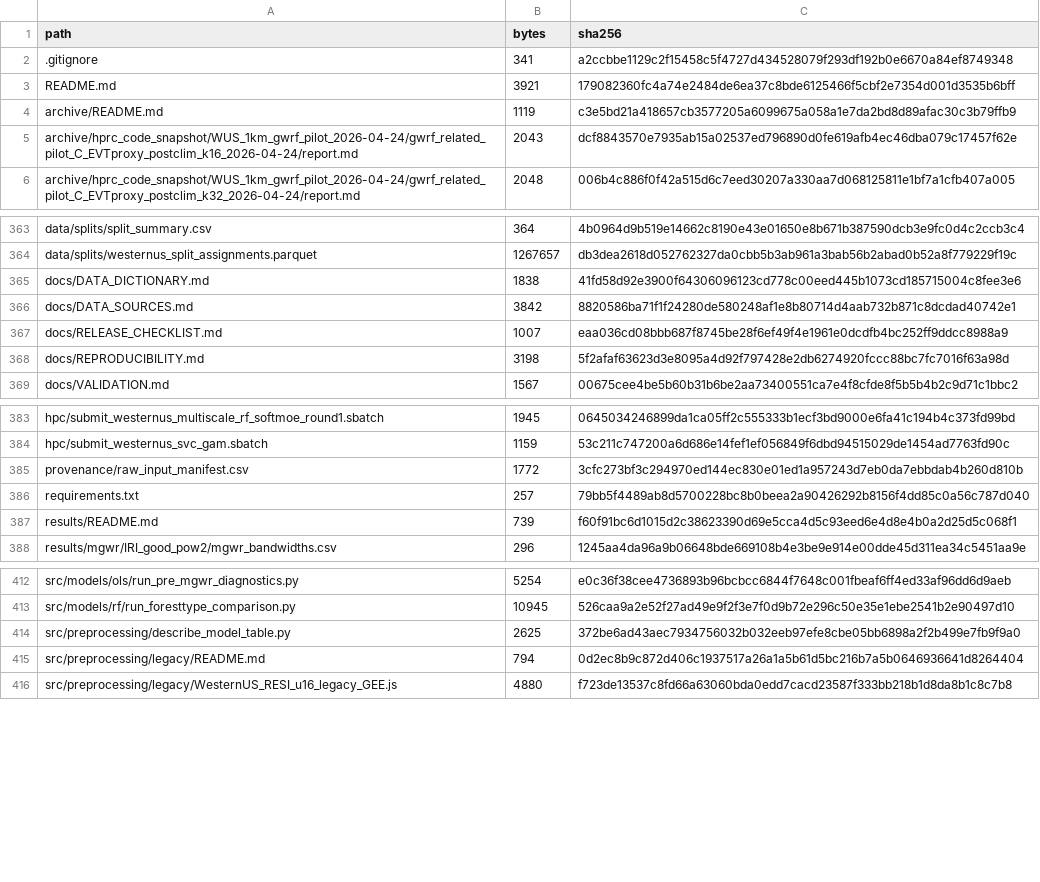
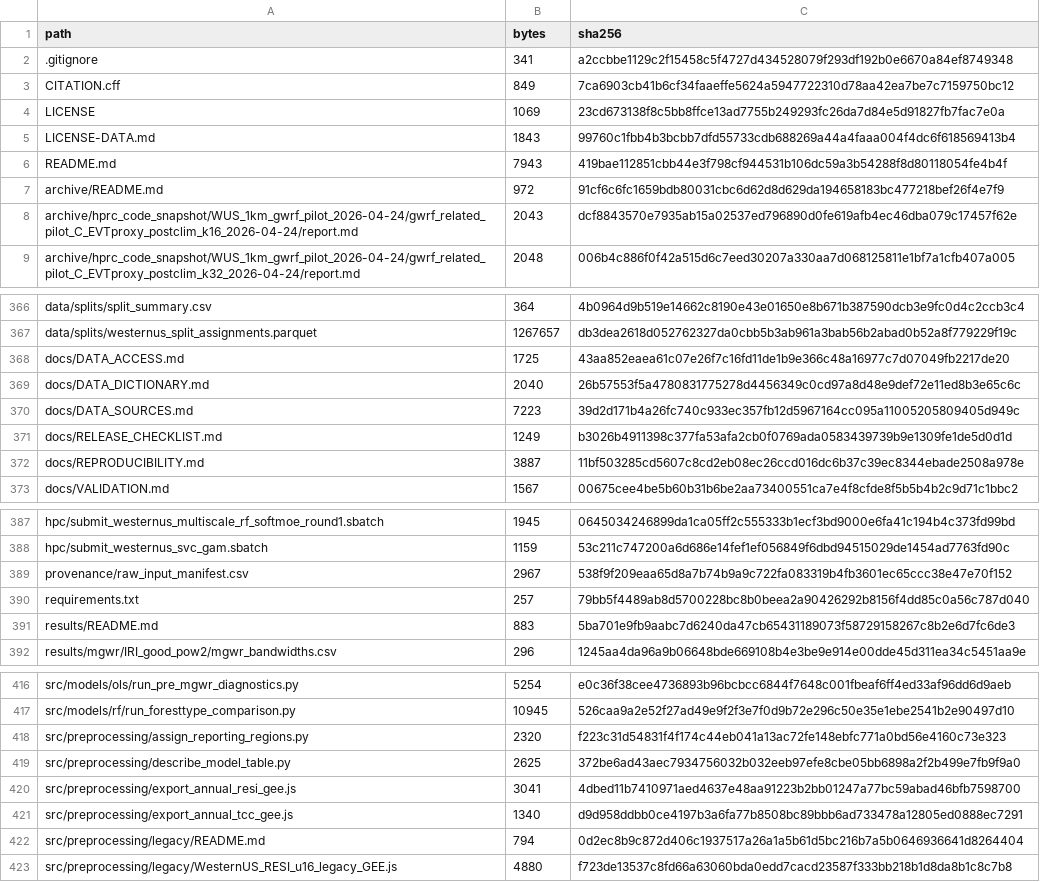
Before and after one commit to ZolaYin/western-us-postfire-resilience, a CSV file: provenance/file_manifest.csv, drawn as a sheet; only a part is shown, gaps mark what is left out; the diff covers the shown part only.

```diff
--- a/provenance/file_manifest.csv
+++ b/provenance/file_manifest.csv
@@ -2,4 +2,7 @@ path,bytes,sha256
 .gitignore,341,a2ccbbe1129c2f15458c5f4727d434528079f293df192b0e6670a84ef8749348
-README.md,3921,179082360fc4a74e2484de6ea37c8bde6125466f5cbf2e7354d001d3535b6bff
-archive/README.md,1119,c3e5bd21a418657cb3577205a6099675a058a1e7da2bd8d89afac30c3b79ffb9
+CITATION.cff,849,7ca6903cb41b6cf34faaeffe5624a5947722310d78aa42ea7be7c7159750bc12
+LICENSE,1069,23cd673138f8c5bb8ffce13ad7755b249293fc26da7d84e5d91827fb7fac7e0a
+LICENSE-DATA.md,1843,99760c1fbb4b3bcbb7dfd55733cdb688269a44a4faaa004f4dc6f618569413b4
+README.md,7943,419bae112851cbb44e3f798cf944531b106dc59a3b54288f8d80118054fe4b4f
+archive/README.md,972,91cf6c6fc1659bdb80031cbc6d62d8d629da194658183bc477218bef26f4e7f9
 archive/hprc_code_snapshot/WUS_1km_gwrf_pilot_2026-04-24/gwrf_related_pilot_C_EVTproxy_postclim_k16_2026-04-24/report.md,2043,dcf8843570e7935ab15a02537ed796890d0fe619afb4ec46dba079c17457f62e
@@ -364,6 +367,7 @@ data/splits/split_summary.csv,364,4b0964d9b519e14662c8190e43e01650e8b671b387590d
 data/splits/westernus_split_assignments.parquet,1267657,db3dea2618d052762327da0cbb5b3ab961a3bab56b2abad0b52a8f779229f19c
-docs/DATA_DICTIONARY.md,1838,41fd58d92e3900f64306096123cd778c00eed445b1073cd185715004c8fee3e6
-docs/DATA_SOURCES.md,3842,8820586ba71f1f24280de580248af1e8b80714d4aab732b871c8dcdad40742e1
-docs/RELEASE_CHECKLIST.md,1007,eaa036cd08bbb687f8745be28f6ef49f4e1961e0dcdfb4bc252ff9ddcc8988a9
-docs/REPRODUCIBILITY.md,3198,5f2afaf63623d3e8095a4d92f797428e2db6274920fccc88bc7fc7016f63a98d
+docs/DATA_ACCESS.md,1725,43aa852eaea61c07e26f7c16fd11de1b9e366c48a16977c7d07049fb2217de20
+docs/DATA_DICTIONARY.md,2040,26b57553f5a4780831775278d4456349c0cd97a8d48e9def72e11ed8b3e65c6c
+docs/DATA_SOURCES.md,7223,39d2d171b4a26fc740c933ec357fb12d5967164cc095a11005205809405d949c
+docs/RELEASE_CHECKLIST.md,1249,b3026b4911398c377fa53afa2cb0f0769ada0583439739b9e1309fe1de5d0d1d
+docs/REPRODUCIBILITY.md,3887,11bf503285cd5607c8cd2eb08ec26ccd016dc6b37c39ec8344ebade2508a978e
 docs/VALIDATION.md,1567,00675cee4be5b60b31b6be2aa73400551ca7e4f8cfde8f5b5b4b2c9d71c1bbc2
@@ -384,5 +388,5 @@ hpc/submit_westernus_multiscale_rf_softmoe_round1.sbatch,1945,0645034246899da1ca
 hpc/submit_westernus_svc_gam.sbatch,1159,53c211c747200a6d686e14fef1ef056849f6dbd94515029de1454ad7763fd90c
-provenance/raw_input_manifest.csv,1772,3cfc273bf3c294970ed144ec830e01ed1a957243d7eb0da7ebbdab4b260d810b
+provenance/raw_input_manifest.csv,2967,538f9f209eaa65d8a7b74b9a9c722fa083319b4fb3601ec65ccc38e47e70f152
 requirements.txt,257,79bb5f4489ab8d5700228bc8b0beea2a90426292b8156f4dd85c0a56c787d040
-results/README.md,739,f60f91bc6d1015d2c38623390d69e5cca4d5c93eed6e4d8e4b0a2d25d5c068f1
+results/README.md,883,5ba701e9fb9aabc7d6240da47cb65431189073f58729158267c8b2e6d7fc6de3
 results/mgwr/IRI_good_pow2/mgwr_bandwidths.csv,296,1245aa4da96a9b06648bde669108b4e3be9e914e00dde45d311ea34c5451aa9e
@@ -413,3 +417,6 @@ src/models/ols/run_pre_mgwr_diagnostics.py,5254,e0c36f38cee4736893b96bcbcc6844f7
 src/models/rf/run_foresttype_comparison.py,10945,526caa9a2e52f27ad49e9f2f3e7f0d9b72e296c50e35e1ebe2541b2e90497d10
+src/preprocessing/assign_reporting_regions.py,2320,f223c31d54831f4f174c44eb041a13ac72fe148ebfc771a0bd56e4160c73e323
 src/preprocessing/describe_model_table.py,2625,372be6ad43aec7934756032b032eeb97efe8cbe05bb6898a2f2b499e7fb9f9a0
+src/preprocessing/export_annual_resi_gee.js,3041,4dbed11b7410971aed4637e48aa91223b2bb01247a77bc59abad46bfb7598700
+src/preprocessing/export_annual_tcc_gee.js,1340,d9d958ddbb0ce4197b3a6fa77b8508bc89bbb6ad733478a12805ed0888ec7291
 src/preprocessing/legacy/README.md,794,0d2ec8b9c872d406c1937517a26a1a5b61d5bc216b7a5b0646936641d8264404
```
Also changed, not shown: 4 edited cells elsewhere in this file, provenance/raw_input_manifest.csv, 17 other files.
